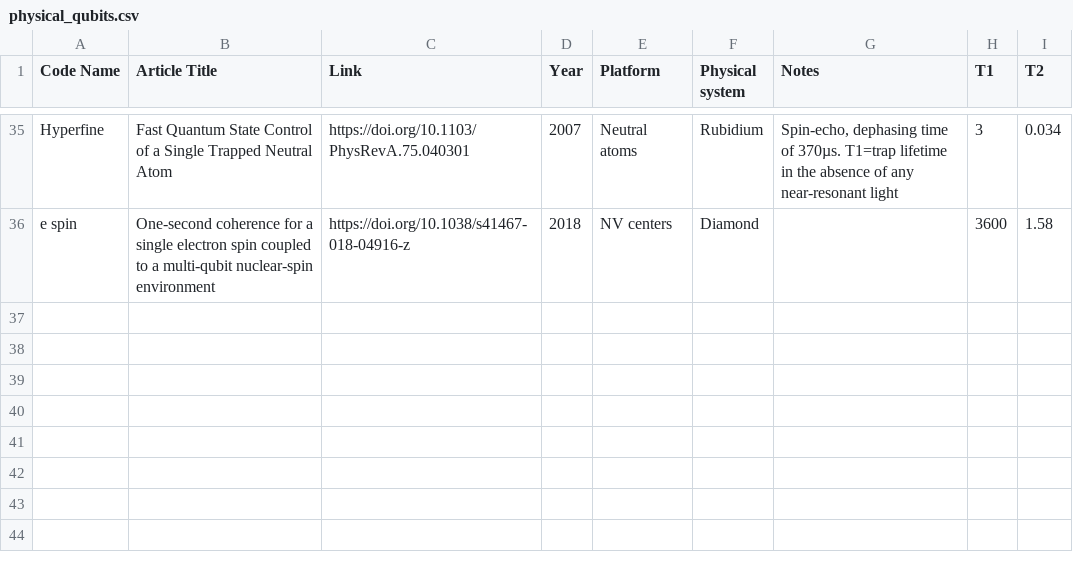
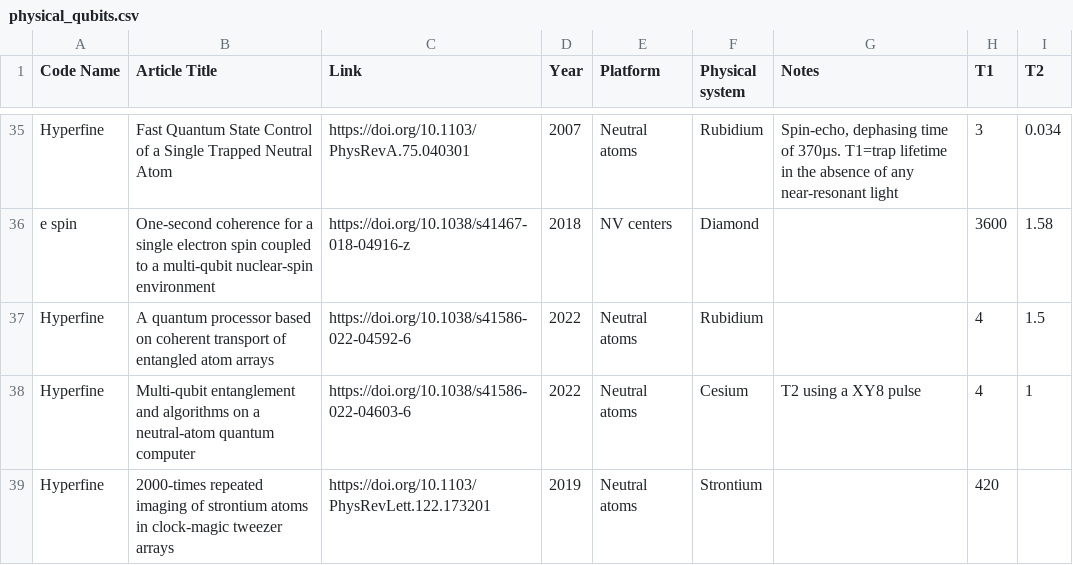
Before and after one commit to francois-marie/awesome-quantum-computing-experiments, a CSV file: data/physical_qubits.csv, drawn as a sheet; only a part is shown, gaps mark what is left out.

```diff
--- a/data/physical_qubits.csv
+++ b/data/physical_qubits.csv
@@ -36 +36,4 @@
 "e spin","One-second coherence for a single electron spin coupled to a multi-qubit nuclear-spin environment","https://doi.org/10.1038/s41467-018-04916-z","2018","NV centers","Diamond","","3600","1.58"
+"Hyperfine","A quantum processor based on coherent transport of entangled atom arrays","https://doi.org/10.1038/s41586-022-04592-6","2022","Neutral atoms","Rubidium","","4","1.5"
+"Hyperfine","Multi-qubit entanglement and algorithms on a neutral-atom quantum computer","https://doi.org/10.1038/s41586-022-04603-6","2022","Neutral atoms","Cesium","T2 using a XY8 pulse","4","1"
+"Hyperfine","2000-times repeated imaging of strontium atoms in clock-magic tweezer arrays","https://doi.org/10.1103/PhysRevLett.122.173201","2019","Neutral atoms","Strontium","","420",""
```
Also changed, not shown: 8 other files.
